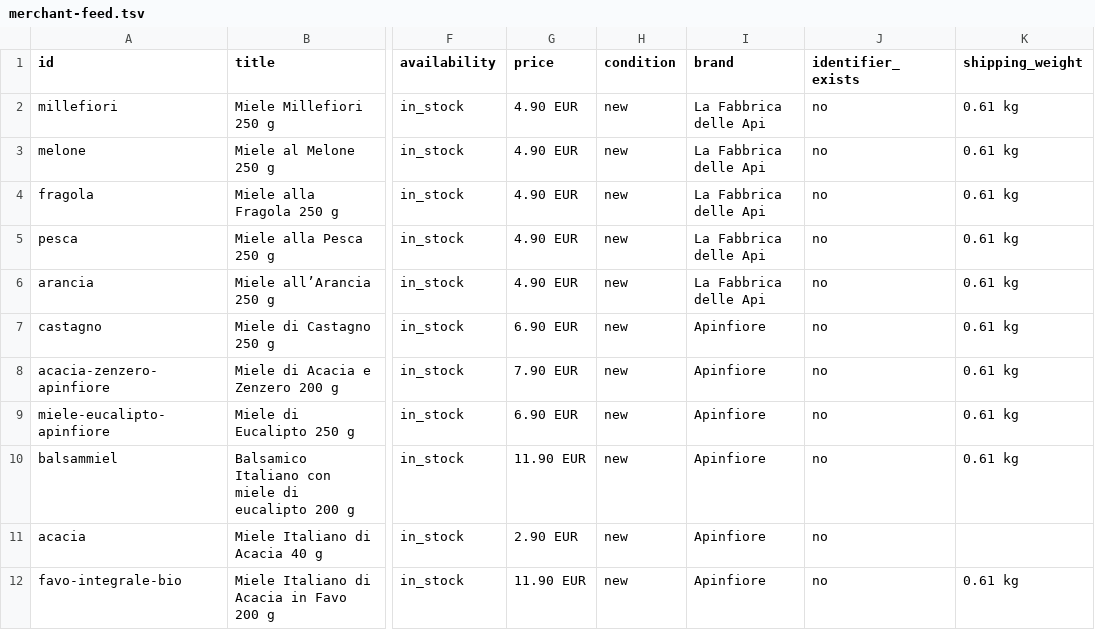
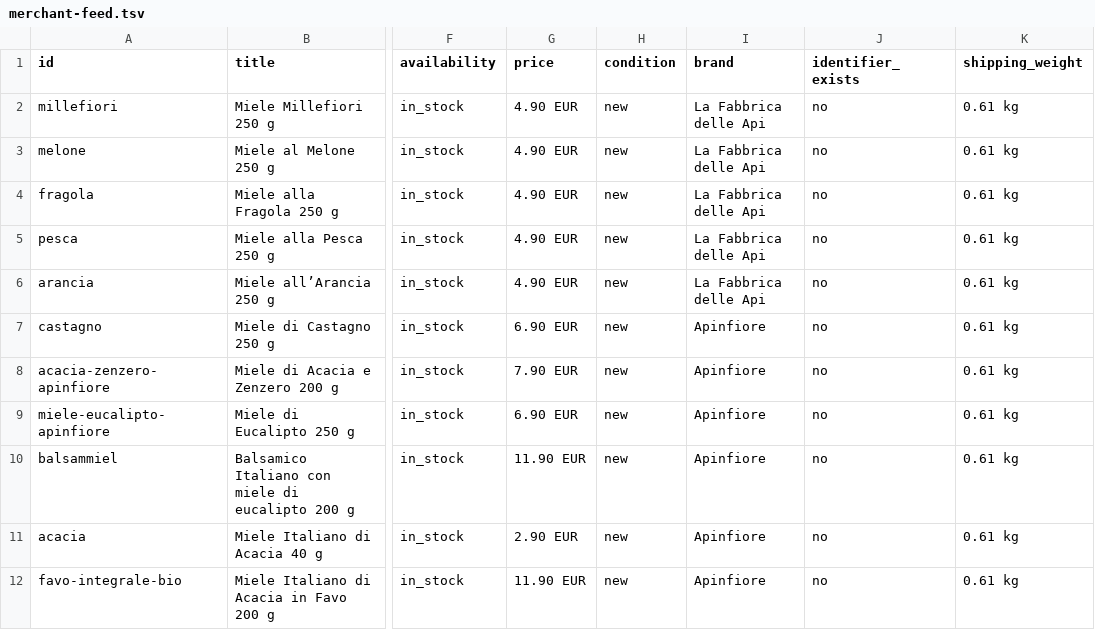
Before and after one commit to cleo6920/Miele--render, a TSV file: merchant-feed.tsv, drawn as a sheet; only a part is shown, gaps mark what is left out; the diff names each change by its address in the sheet, - before the commit and + after, or states it on an @@ line.

Commit message:
Fix Merchant Center shipping weight for Acacia 40 g

```diff
--- a/merchant-feed.tsv
+++ b/merchant-feed.tsv
-K11 (shipping_weight): (empty)
+K11 (shipping_weight): 0.61 kg
```
